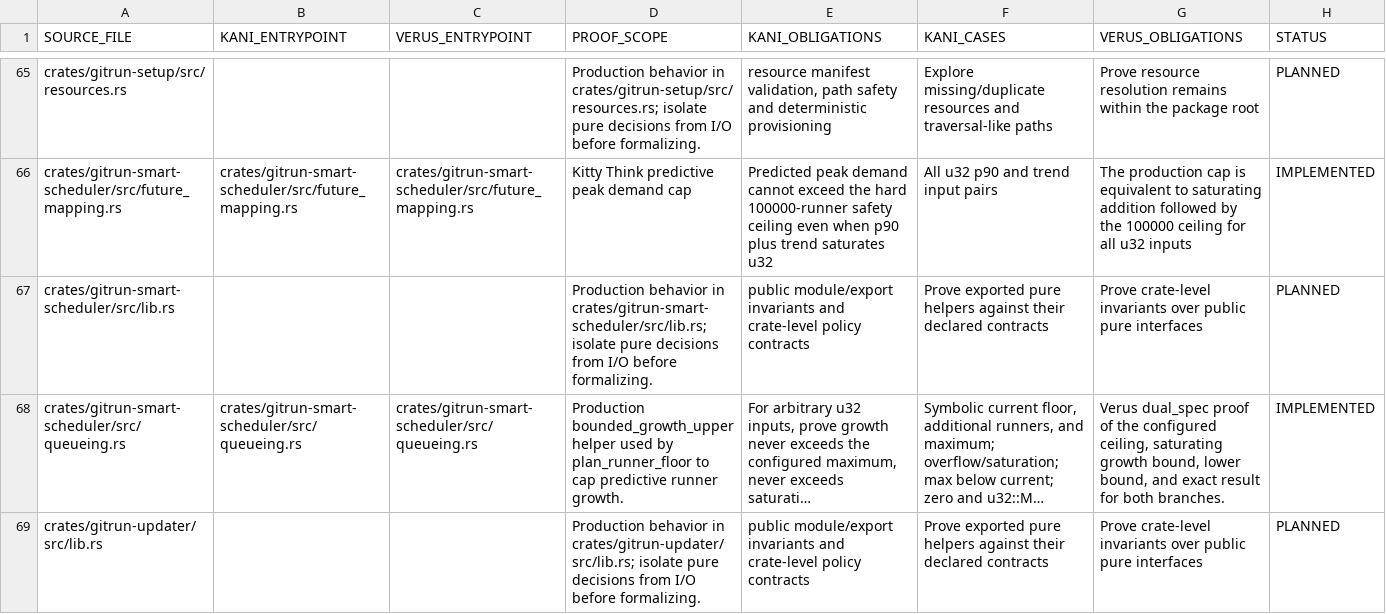
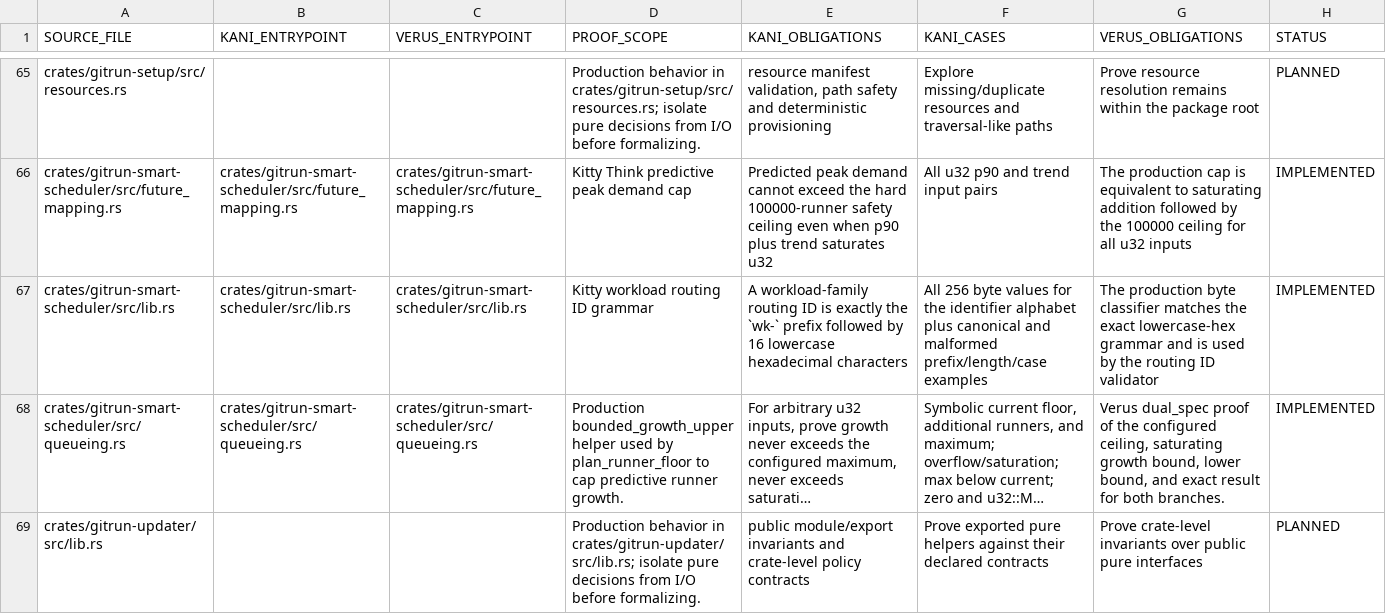
Before and after one commit to Vider06/GitRun, a TSV file: verification/source-proof-map.tsv, drawn as a sheet; only a part is shown, gaps mark what is left out; long unchanged cells end in …; the diff names each change by its address in the sheet, - before the commit and + after, or states it on an @@ line.

Commit message:
formal: map Kitty workload ID proof

```diff
--- a/verification/source-proof-map.tsv
+++ b/verification/source-proof-map.tsv
-B67 (KANI_ENTRYPOINT): (empty)
+B67 (KANI_ENTRYPOINT): crates/gitrun-smart-scheduler/src/lib.rs
-C67 (VERUS_ENTRYPOINT): (empty)
+C67 (VERUS_ENTRYPOINT): crates/gitrun-smart-scheduler/src/lib.rs
-D67 (PROOF_SCOPE): Production behavior in crates/gitrun-smart-scheduler/src/lib.rs; isolate pure decisions from I/O before formalizing.
+D67 (PROOF_SCOPE): Kitty workload routing ID grammar
-E67 (KANI_OBLIGATIONS): public module/export invariants and crate-level policy contracts
+E67 (KANI_OBLIGATIONS): A workload-family routing ID is exactly the `wk-` prefix followed by 16 lowercase hexadecimal characters
-F67 (KANI_CASES): Prove exported pure helpers against their declared contracts
+F67 (KANI_CASES): All 256 byte values for the identifier alphabet plus canonical and malformed prefix/length/case examples
-G67 (VERUS_OBLIGATIONS): Prove crate-level invariants over public pure interfaces
+G67 (VERUS_OBLIGATIONS): The production byte classifier matches the exact lowercase-hex grammar and is used by the routing ID validator
-H67 (STATUS): PLANNED
+H67 (STATUS): IMPLEMENTED
```
